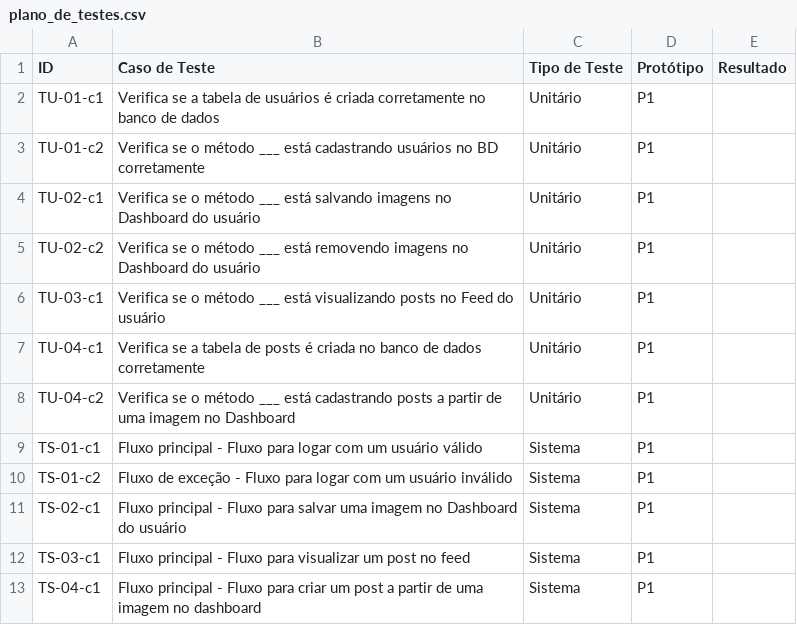
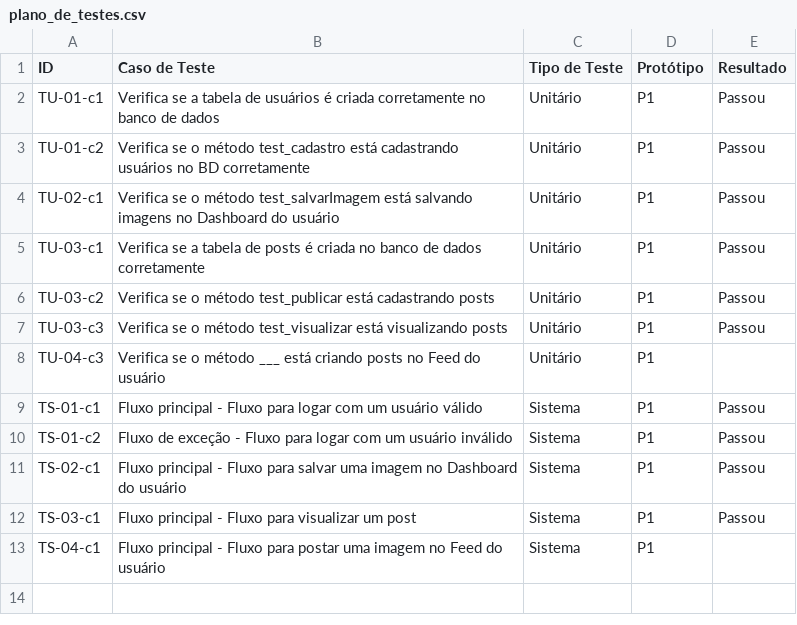
Before and after one commit to es20231/eqp2, a CSV file: docs/plano_de_testes.csv, drawn as a sheet.

Commit message:
[update] plano de testes.csv e testes.md

```diff
--- a/docs/plano_de_testes.csv
+++ b/docs/plano_de_testes.csv
@@ -1,13 +1,13 @@
 ID, Caso de Teste, Tipo de Teste, Protótipo, Resultado
-TU-01-c1, Verifica se a tabela de usuários é criada corretamente no banco de dados, Unitário, P1,
-TU-01-c2, Verifica se o método ___ está cadastrando usuários no BD corretamente, Unitário, P1,
-TU-02-c1, Verifica se o método ___ está salvando imagens no Dashboard do usuário, Unitário, P1,
-TU-02-c2, Verifica se o método ___ está removendo imagens no Dashboard do usuário, Unitário, P1,
-TU-03-c1, Verifica se o método ___ está visualizando posts no Feed do usuário, Unitário, P1,
-TU-04-c1, Verifica se a tabela de posts é criada no banco de dados corretamente, Unitário, P1,
-TU-04-c2, Verifica se o método ___ está cadastrando posts a partir de uma imagem no Dashboard, Unitário, P1,
-TS-01-c1, Fluxo principal - Fluxo para logar com um usuário válido, Sistema, P1,
-TS-01-c2, Fluxo de exceção - Fluxo para logar com um usuário inválido, Sistema, P1,
-TS-02-c1, Fluxo principal - Fluxo para salvar uma imagem no Dashboard do usuário, Sistema, P1,
-TS-03-c1, Fluxo principal - Fluxo para visualizar um post no feed, Sistema, P1,
-TS-04-c1, Fluxo principal - Fluxo para criar um post a partir de uma imagem no dashboard, Sistema, P1,
+TU-01-c1, Verifica se a tabela de usuários é criada corretamente no banco de dados, Unitário, P1, Passou
+TU-01-c2, Verifica se o método test_cadastro está cadastrando usuários no BD corretamente, Unitário, P1, Passou
+TU-02-c1, Verifica se o método test_salvarImagem está salvando imagens no Dashboard do usuário, Unitário, P1,Passou
+TU-03-c1, Verifica se a tabela de posts é criada no banco de dados corretamente, Unitário, P1, Passou
+TU-03-c2, Verifica se o método test_publicar está cadastrando posts, Unitário, P1,Passou
+TU-03-c3, Verifica se o método test_visualizar está visualizando posts, Unitário, P1,Passou
+TU-04-c3, Verifica se o método ___ está criando posts no Feed do usuário, Unitário, P1,
+TS-01-c1, Fluxo principal - Fluxo para logar com um usuário válido, Sistema, P1, Passou
+TS-01-c2, Fluxo de exceção - Fluxo para logar com um usuário inválido, Sistema, P1, Passou
+TS-02-c1, Fluxo principal - Fluxo para salvar uma imagem no Dashboard do usuário, Sistema, P1, Passou
+TS-03-c1, Fluxo principal - Fluxo para visualizar um post, Sistema, P1, Passou
+TS-04-c1, Fluxo principal - Fluxo para postar uma imagem no Feed do usuário, Sistema, P1,
```
Also changed, not shown: 1 other file.
